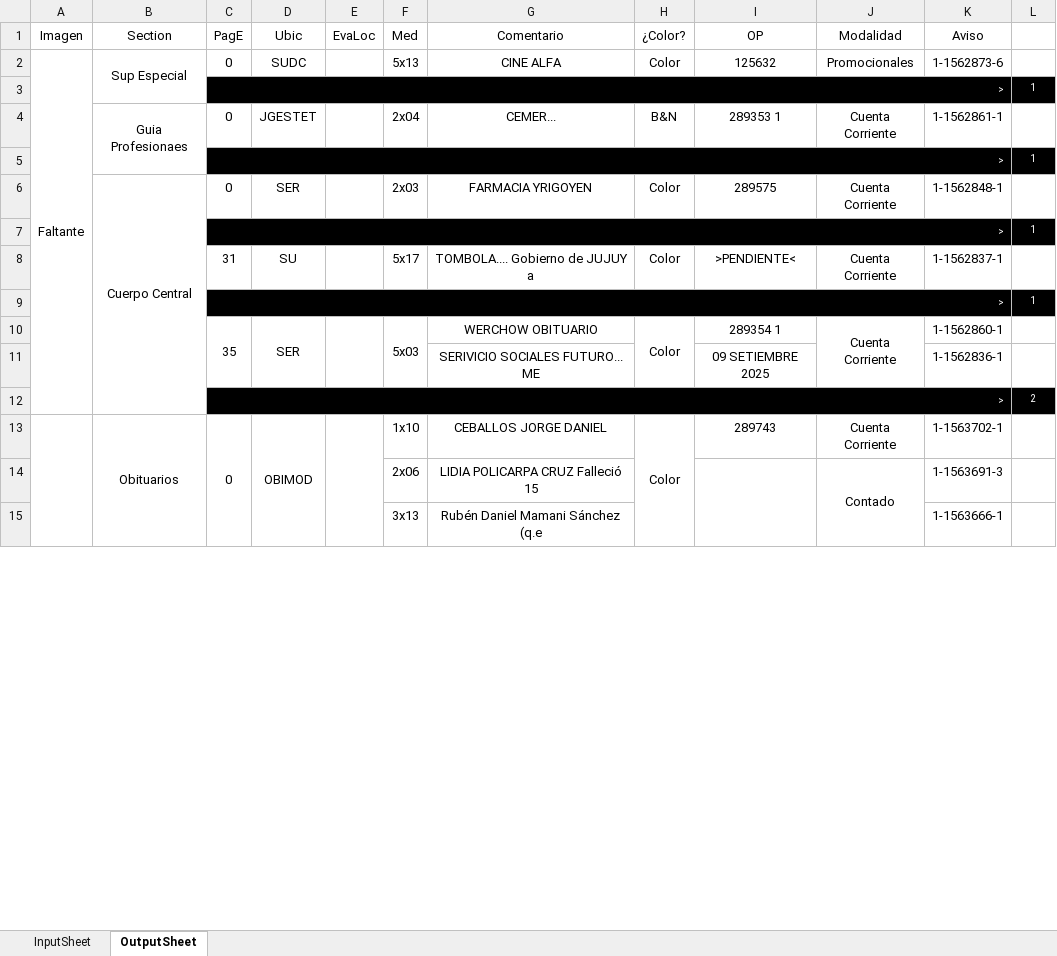
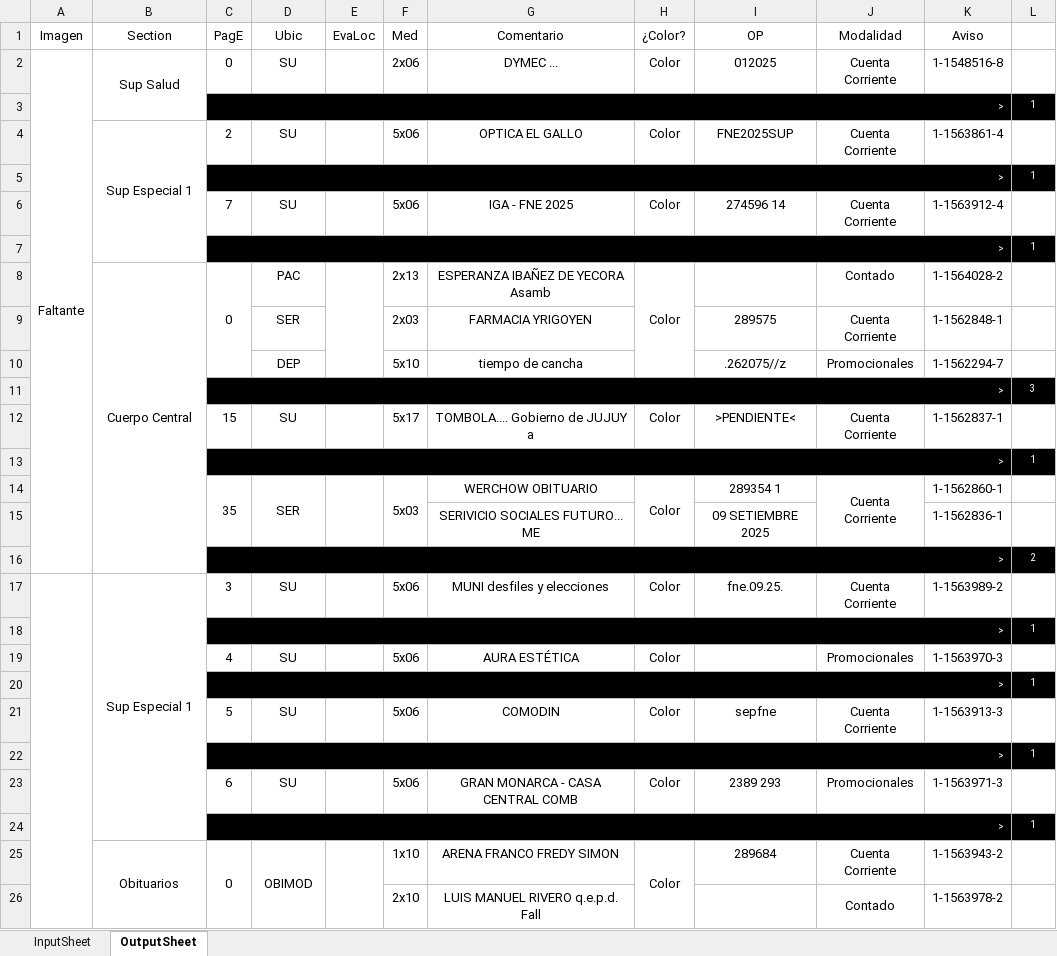
Before and after one commit to zherar7ordoya/xMSO-Excel, an Excel workbook: DataAnalyzer.xlsm, sheet OutputSheet, drawn as a sheet; only a part is shown; values as stored, in another font and other column widths than the file's, no borders; conditional formats not drawn; removed rows and columns are numbered as before the commit, all else as after; the diff covers the shown part only; the diff names each change by its address in the sheet, - before the commit and + after, or states it on an @@ line.

Commit message:
ICON

```diff
--- a/DataAnalyzer.xlsm (sheet OutputSheet)
+++ b/DataAnalyzer.xlsm (sheet OutputSheet)
-B2 (Section): Sup Especial
+B2 (Section): Sup Salud
-D2 (Ubic): SUDC
+D2 (Ubic): SU
-F2 (Med): 5x13
+F2 (Med): 2x06
-G2 (Comentario): CINE ALFA
+G2 (Comentario): DYMEC ...
-I2 (OP): 125632
+I2 (OP): 012025
-J2 (Modalidad): Promocionales
+J2 (Modalidad): Cuenta Corriente
-K2 (Aviso): 1-1562873-6
+K2 (Aviso): 1-1548516-8
-row 4:  | Guia Profesionaes | 0 | JGESTET |  | 2x04 | CEMER... | B&N | 289353 1 | Cuenta Corriente | 1-1562861-1 | 1
+row 4:  | Sup Especial 1 | 2 | SU |  | 5x06 | OPTICA EL GALLO | Color | FNE2025SUP | Cuenta Corriente | 1-1563861-4 | 1
-row 6:  | Cuerpo Central | 0 | SER |  | 2x03 | FARMACIA YRIGOYEN | Color | 289575 | Cuenta Corriente | 1-1562848-1 | 1
+row 6:  |  | 7 | SU |  | 5x06 | IGA - FNE 2025 | Color | 274596 14 | Cuenta Corriente | 1-1563912-4 | 1
+row 8:  | Cuerpo Central | 0 | PAC |  | 2x13 | ESPERANZA IBAÑEZ DE YECORA Asamb | Color |  | Contado | 1-1564028-2 | 1
+row 9:  |  |  | SER |  | 2x03 | FARMACIA YRIGOYEN |  | 289575 | Cuenta Corriente | 1-1562848-1 | 1
+row 10:  |  |  | DEP |  | 5x10 | tiempo de cancha |  | .262075//z | Promocionales | 1-1562294-7 | 1
@@ row 65 moved to row 11: > @@
-C12 (PagE): 31
+C12 (PagE): 15
+row 17:  | Sup Especial 1 | 3 | SU |  | 5x06 | MUNI desfiles y elecciones | Color | fne.09.25. | Cuenta Corriente | 1-1563989-2 | 1
@@ row 36 moved to row 18: > @@
+row 19:  |  | 4 | SU |  | 5x06 | AURA ESTÉTICA | Color |  | Promocionales | 1-1563970-3 | 1
@@ row 38 moved to row 20: > @@
+row 21:  |  | 5 | SU |  | 5x06 | COMODIN | Color | sepfne | Cuenta Corriente | 1-1563913-3 | 1
@@ row 40 moved to row 22: > @@
+row 23:  |  | 6 | SU |  | 5x06 | GRAN MONARCA - CASA CENTRAL COMB | Color | 2389 293 | Promocionales | 1-1563971-3 | 1
@@ row 42 moved to row 24: > @@
-A13:A65 merged
-G25 (Comentario): CEBALLOS JORGE DANIEL
+G25 (Comentario): ARENA FRANCO FREDY SIMON
-I25 (OP): 289743
+I25 (OP): 289684
-K25 (Aviso): 1-1563702-1
+K25 (Aviso): 1-1563943-2
-F26 (Med): 2x06
+F26 (Med): 2x10
-G26 (Comentario): LIDIA POLICARPA CRUZ Falleció 15
+G26 (Comentario): LUIS MANUEL RIVERO q.e.p.d. Fall
-K26 (Aviso): 1-1563691-3
+K26 (Aviso): 1-1563978-2
-row 15:  |  |  |  |  | 3x13 | Rubén Daniel Mamani Sánchez (q.e |  |  |  | 1-1563666-1 | 1
```
Also changed, not shown: 27 added rows, 30 removed rows, 8 moved rows, 5 edited cells and merged cells elsewhere in this sheet, hidden cells.
